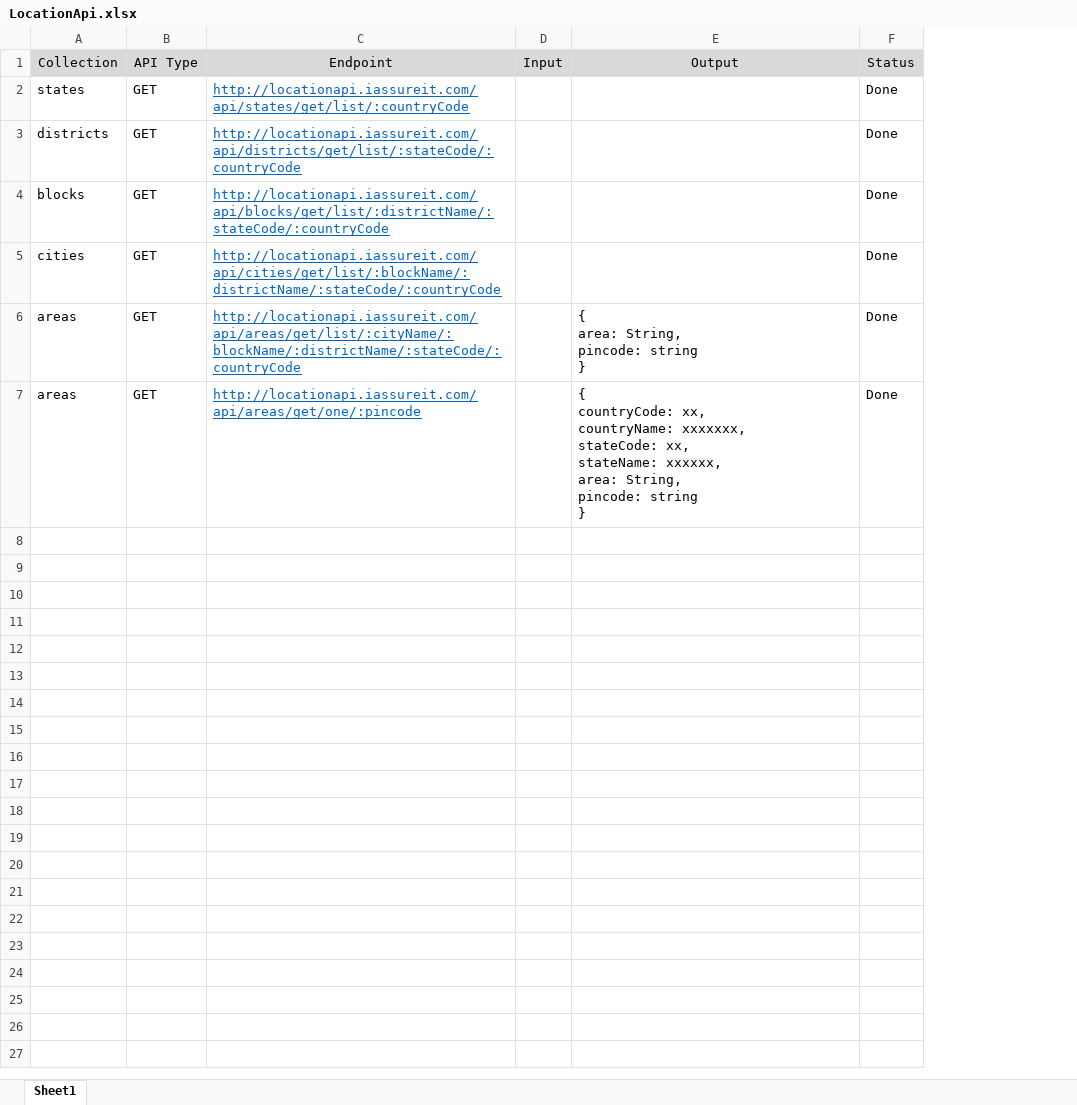
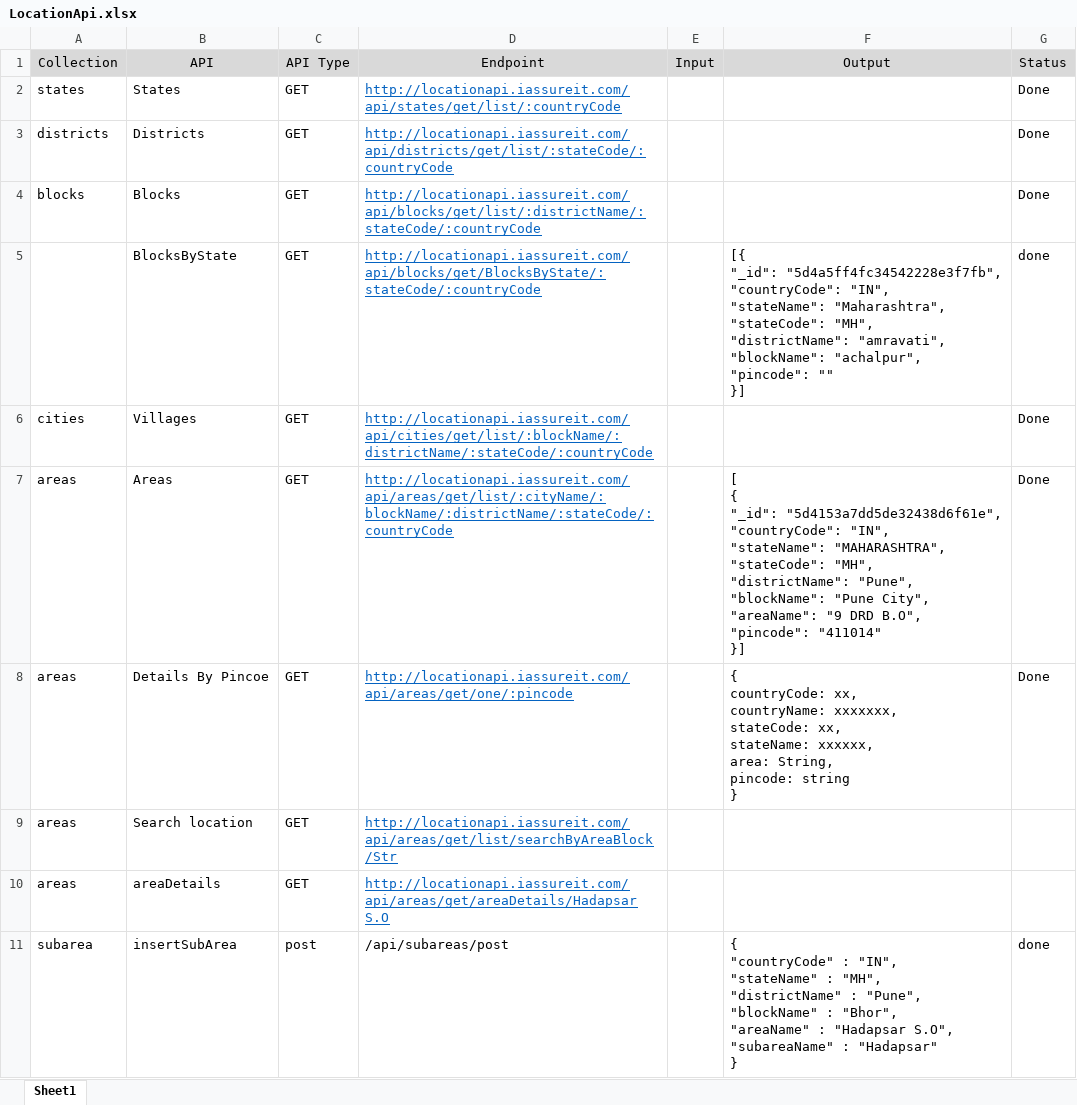
Before and after one commit to iAssureIT/locationapi, an Excel workbook: LocationApi.xlsx, sheet Sheet1, drawn as a sheet; values as stored, in another font and other column widths than the file's, no borders; addresses are those after the commit; ↵ is a line break in a cell; the diff names each change by its address in the sheet, - before the commit and + after, or states it on an @@ line.

Commit message:
Priyanka kale added subarea, society related changes

```diff
--- a/LocationApi.xlsx (sheet Sheet1)
+++ b/LocationApi.xlsx (sheet Sheet1)
+column B (API), rows 2-4: States | Districts | Blocks; rows 6-8: Villages | Areas | Details By Pincoe
+row 5:  | BlocksByState | GET | http://locationapi.iassureit.com/api/blocks/get/BlocksByState/:stateCode/:countryCode |  | [{ ↵ "_id": "5d4a5ff4fc34542228e3f7fb", ↵ "countryCode": "IN", ↵ "stateName": "Maharashtra", ↵ "stateCode": "MH", ↵ "districtName": "amravati", ↵ "blockName": "achalpur", ↵ "pincode": "" ↵ }] | done
-F7 (Output): { ↵ area: String, ↵ pincode: string ↵ }
+F7 (Output): [ ↵ { ↵ "_id": "5d4153a7dd5de32438d6f61e", ↵ "countryCode": "IN", ↵ "stateName": "MAHARASHTRA", ↵ "stateCode": "MH", ↵ "districtName": "Pune", ↵ "blockName": "Pune City", ↵ "areaName": "9 DRD B.O", ↵ "pincode": "411014" ↵ }]
+row 9: areas | Search location | GET | http://locationapi.iassureit.com/api/areas/get/list/searchByAreaBlock/Str
+row 10: areas | areaDetails | GET | http://locationapi.iassureit.com/api/areas/get/areaDetails/Hadapsar S.O
+row 11: subarea | insertSubArea | post | /api/subareas/post |  | { ↵ "countryCode" : "IN", ↵ "stateName" : "MH", ↵ "districtName" : "Pune", ↵ "blockName" : "Bhor", ↵ "areaName" : "Hadapsar S.O", ↵ "subareaName" : "Hadapsar" ↵ } | done
```
Also changed, not shown: 7 other files.
